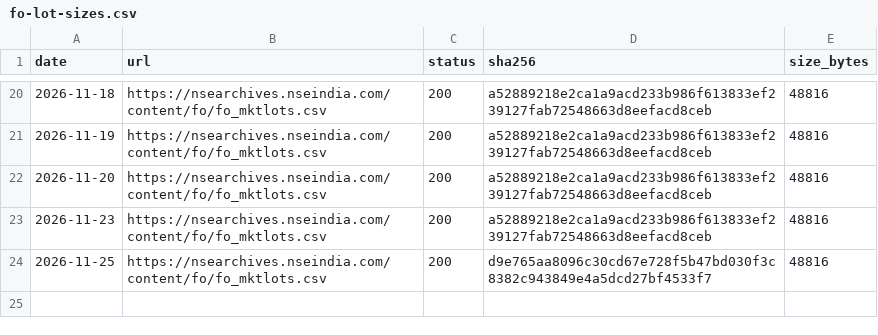
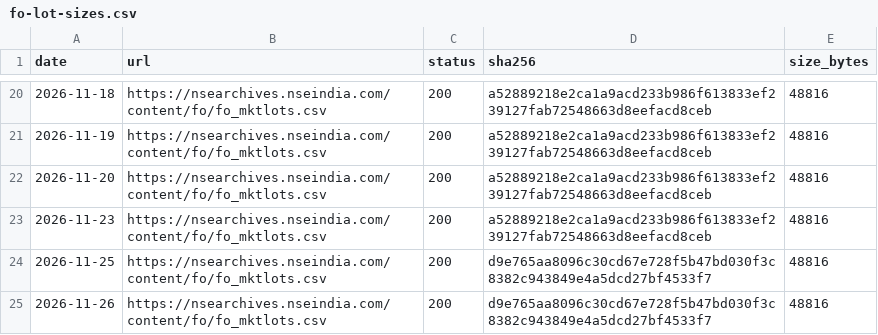
Before and after one commit to exepex/omenix-ingestion, a CSV file: research/data/manifests/fo-lot-sizes.csv, drawn as a sheet; only a part is shown, gaps mark what is left out; the diff names each change by its address in the sheet, - before the commit and + after, or states it on an @@ line.

```diff
--- a/research/data/manifests/fo-lot-sizes.csv
+++ b/research/data/manifests/fo-lot-sizes.csv
+row 25: 2026-11-26 | https://nsearchives.nseindia.com/content/fo/fo_mktlots.csv | 200 | d9e765aa8096c30cd67e728f5b47bd030f3c8382c943849e4a5dcd27bf4533f7 | 48816
```
